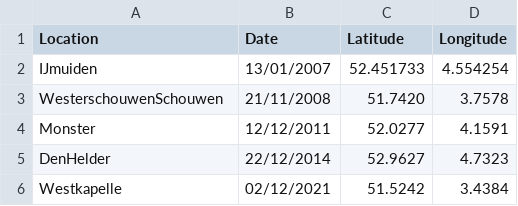
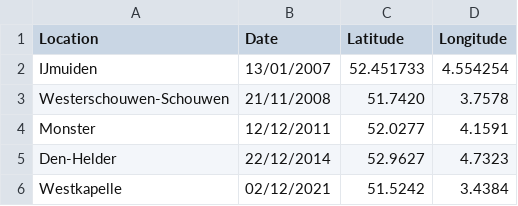
Before and after one commit to OceanParcels/KempsRidley_turtle_strandings, a CSV file: data/Locations_NL.csv, drawn as a sheet.

Commit message:
updated mask files and location file

```diff
--- a/data/Locations_NL.csv
+++ b/data/Locations_NL.csv
@@ -2,5 +2,5 @@ Location,Date,Latitude,Longitude
 IJmuiden,13/01/2007,52.451733,4.554254
-WesterschouwenSchouwen,21/11/2008,51.7420,3.7578
+Westerschouwen-Schouwen,21/11/2008,51.7420,3.7578
 Monster,12/12/2011,52.0277,4.1591
-DenHelder,22/12/2014,52.9627,4.7323
+Den-Helder,22/12/2014,52.9627,4.7323
 Westkapelle,02/12/2021,51.5242,3.4384
```
Also changed, not shown: 6 other files.
